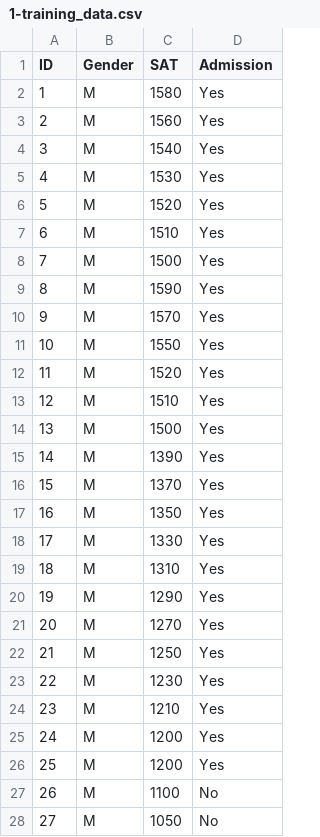
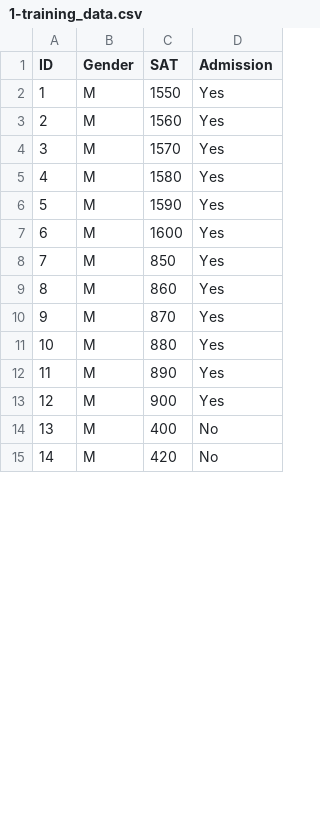
Before and after one commit to awksrj/fairness-in-classifiers, a CSV file: lfr/1-training_data.csv, drawn as a sheet; only a part is shown; removed rows and columns are numbered as before the commit, all else as after; the diff covers the shown part only; the diff names each change by its address in the sheet, - before the commit and + after, or states it on an @@ line.

Commit message:
lfr training data

```diff
--- a/lfr/1-training_data.csv
+++ b/lfr/1-training_data.csv
+row 2: 1 | M | 1550 | Yes
+row 4: 3 | M | 1570 | Yes
@@ column A (ID) renumbered between rows 5 and 45 @@
-row 4: 3 | M | 1540 | Yes
-row 5: 4 | M | 1530 | Yes
-row 6: 5 | M | 1520 | Yes
-row 7: 6 | M | 1510 | Yes
-row 8: 7 | M | 1500 | Yes
-C7 (SAT): 1570
+C7 (SAT): 1600
-C8 (SAT): 1550
+C8 (SAT): 850
-C9 (SAT): 1520
+C9 (SAT): 860
-C10 (SAT): 1510
+C10 (SAT): 870
-C11 (SAT): 1500
+C11 (SAT): 880
-C12 (SAT): 1390
+C12 (SAT): 890
-C13 (SAT): 1370
+C13 (SAT): 900
-row 17: 16 | M | 1350 | Yes
-row 18: 17 | M | 1330 | Yes
-row 19: 18 | M | 1310 | Yes
-row 20: 19 | M | 1290 | Yes
-row 21: 20 | M | 1270 | Yes
-row 22: 21 | M | 1250 | Yes
-row 23: 22 | M | 1230 | Yes
-row 24: 23 | M | 1210 | Yes
-row 25: 24 | M | 1200 | Yes
-row 26: 25 | M | 1200 | Yes
-C14 (SAT): 1100
+C14 (SAT): 400
-C15 (SAT): 1050
+C15 (SAT): 420
```
Also changed, not shown: 11 removed rows and 30 edited cells elsewhere in this file, 3 other files.
